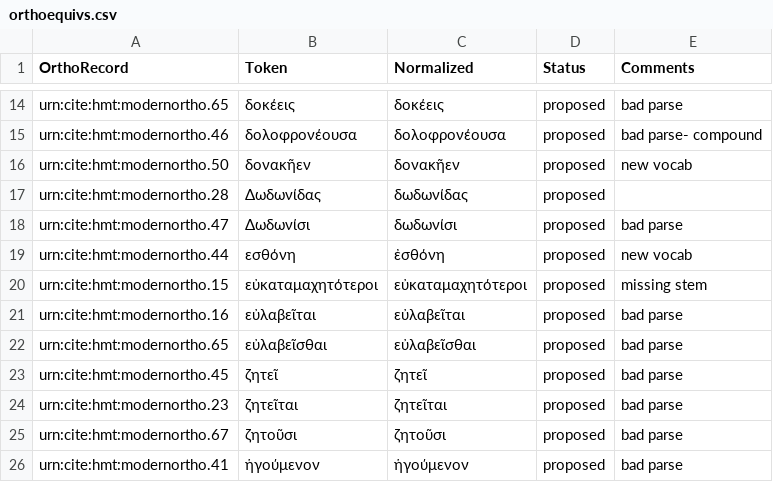
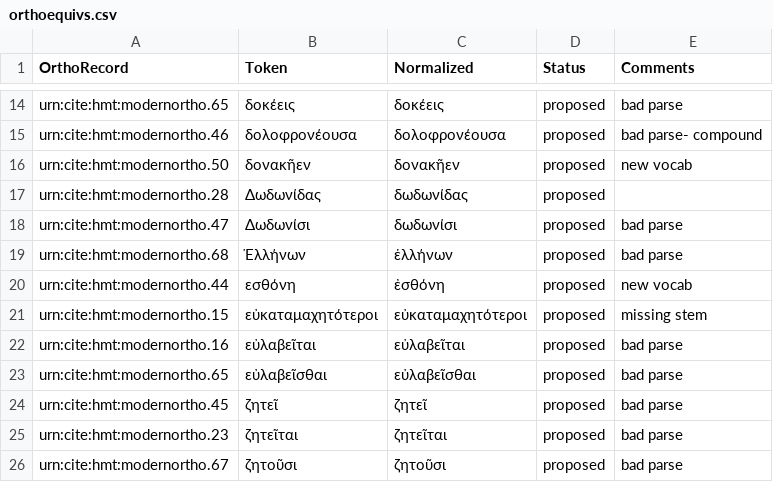
Before and after one commit to homermultitext/lexmapping, a CSV file: orthoequivs.csv, drawn as a sheet; only a part is shown, gaps mark what is left out; the shorter side is filled out with more unchanged rows; the diff names each change by its address in the sheet, - before the commit and + after, or states it on an @@ line.

Commit message:
Update orthoequivs.csv

```diff
--- a/orthoequivs.csv
+++ b/orthoequivs.csv
+row 19: urn:cite:hmt:modernortho.68 | Ἑλλήνων | ἑλλήνων | proposed | bad parse
```
